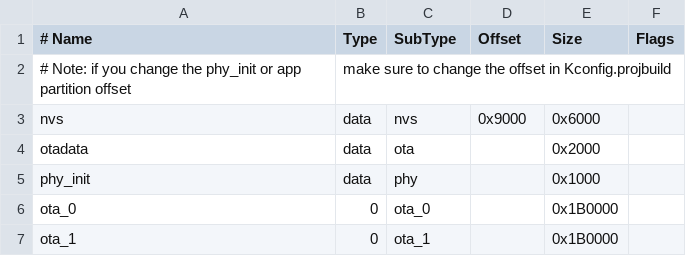
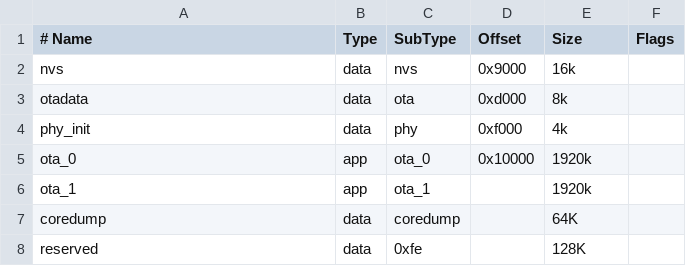
Before and after one commit to RakiSAYADI/projectsdeliled, a CSV file: esp-project/UVC-Deliled/partitions.csv, drawn as a sheet; removed rows and columns are numbered as before the commit, all else as after; the diff names each change by its address in the sheet, - before the commit and + after, or states it on an @@ line.

```diff
--- a/esp-project/UVC-Deliled/partitions.csv
+++ b/esp-project/UVC-Deliled/partitions.csv
-row 2: # Note: if you change the phy_init or app partition offset | make sure to change the offset in Kconfig.projbuild
-E2 (Size): 0x6000
+E2 (Size): 16k
-D3 (Offset): (empty)
+D3 (Offset): 0xd000
-E3 (Size): 0x2000
+E3 (Size): 8k
-D4 (Offset): (empty)
+D4 (Offset): 0xf000
-E4 (Size): 0x1000
+E4 (Size): 4k
-B5:B6 (Type): 0
+B5:B6 (Type): app
-D5 (Offset): (empty)
+D5 (Offset): 0x10000
-E5:E6 (Size): 0x1B0000
+E5:E6 (Size): 1920k
+row 7: coredump | data | coredump |  | 64K
+row 8: reserved | data | 0xfe |  | 128K
```
Also changed, not shown: 12 other files.
